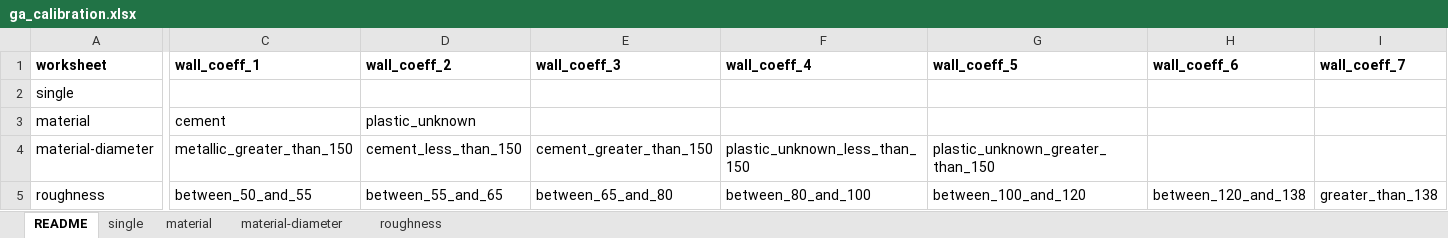
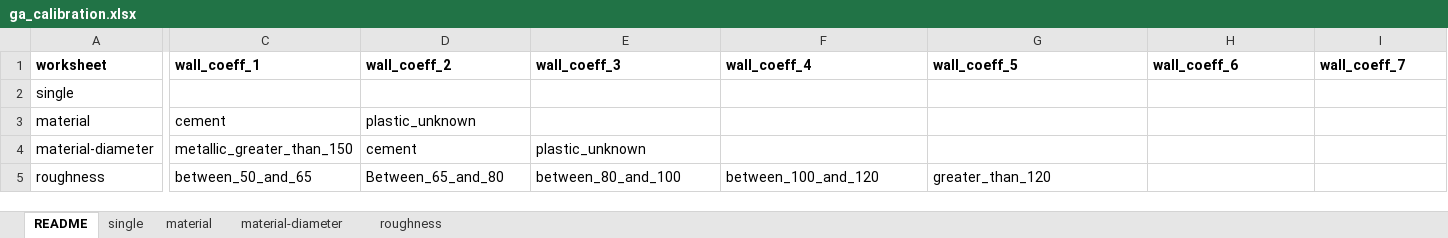
Before and after one commit to bradleywjenks/bayesian-wq-calibration, an Excel workbook: results/ga_calibration.xlsx, sheet README, drawn as a sheet; only a part is shown, gaps mark what is left out; values as stored, in another font and other column widths than the file's, no borders; the diff names each change by its address in the sheet, - before the commit and + after, or states it on an @@ line.

Commit message:
updated ga_calibration spreadsheet

```diff
--- a/results/ga_calibration.xlsx (sheet README)
+++ b/results/ga_calibration.xlsx (sheet README)
-D4 (wall_coeff_2): cement_less_than_150
+D4 (wall_coeff_2): cement
-E4 (wall_coeff_3): cement_greater_than_150
+E4 (wall_coeff_3): plastic_unknown
-F4 (wall_coeff_4): plastic_unknown_less_than_150
+F4 (wall_coeff_4): (empty)
-G4 (wall_coeff_5): plastic_unknown_greater_than_150
+G4 (wall_coeff_5): (empty)
-C5 (wall_coeff_1): between_50_and_55
+C5 (wall_coeff_1): between_50_and_65
-D5 (wall_coeff_2): between_55_and_65
+D5 (wall_coeff_2): Between_65_and_80
-E5 (wall_coeff_3): between_65_and_80
+E5 (wall_coeff_3): between_80_and_100
-F5 (wall_coeff_4): between_80_and_100
+F5 (wall_coeff_4): between_100_and_120
-G5 (wall_coeff_5): between_100_and_120
+G5 (wall_coeff_5): greater_than_120
-H5 (wall_coeff_6): between_120_and_138
+H5 (wall_coeff_6): (empty)
-I5 (wall_coeff_7): greater_than_138
+I5 (wall_coeff_7): (empty)
```
Also changed, not shown: sheet material-diameter, sheet roughness.
